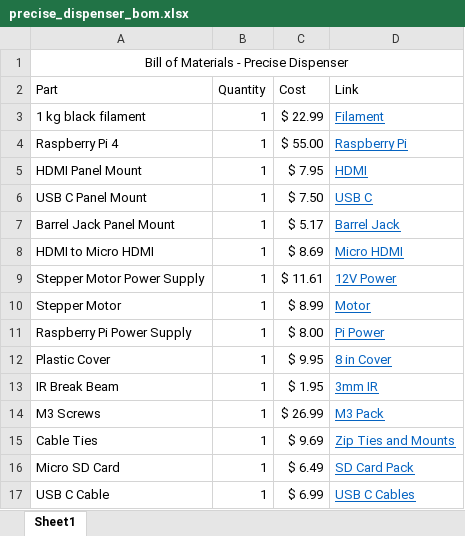
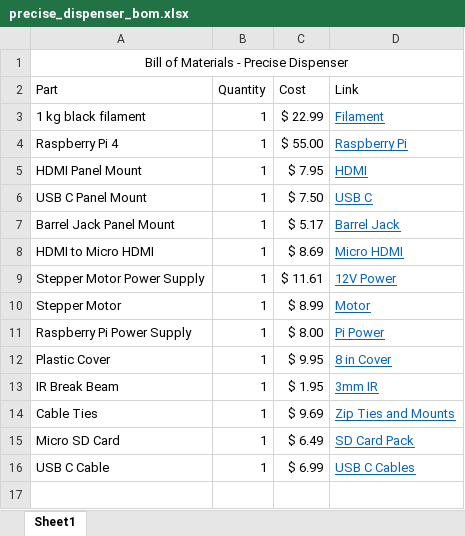
Before and after one commit to unl-cchil/canine_precise_dispenser, an Excel workbook: hardware/dispenser/bom/precise_dispenser_bom.xlsx, sheet Sheet1, drawn as a sheet; values as stored, in another font and other column widths than the file's, no borders; the diff names each change by its address in the sheet, - before the commit and + after, or states it on an @@ line.

```diff
--- a/hardware/dispenser/bom/precise_dispenser_bom.xlsx (sheet Sheet1)
+++ b/hardware/dispenser/bom/precise_dispenser_bom.xlsx (sheet Sheet1)
-row 14: M3 Screws | 1 | $ 26.99 | M3 Pack
```
Also changed, not shown: hardware/pi_hat/bom/pi_hat_bom.xlsx, reliability testing/dispensing_test.xlsx.
